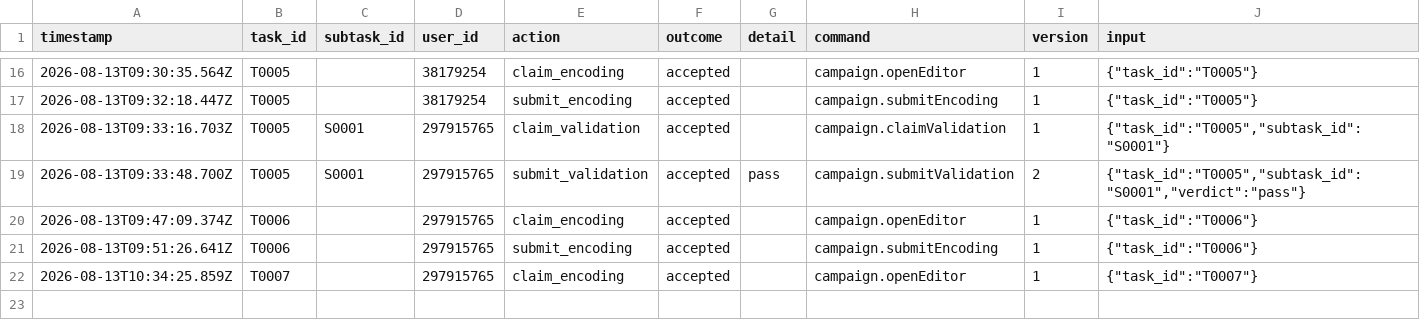
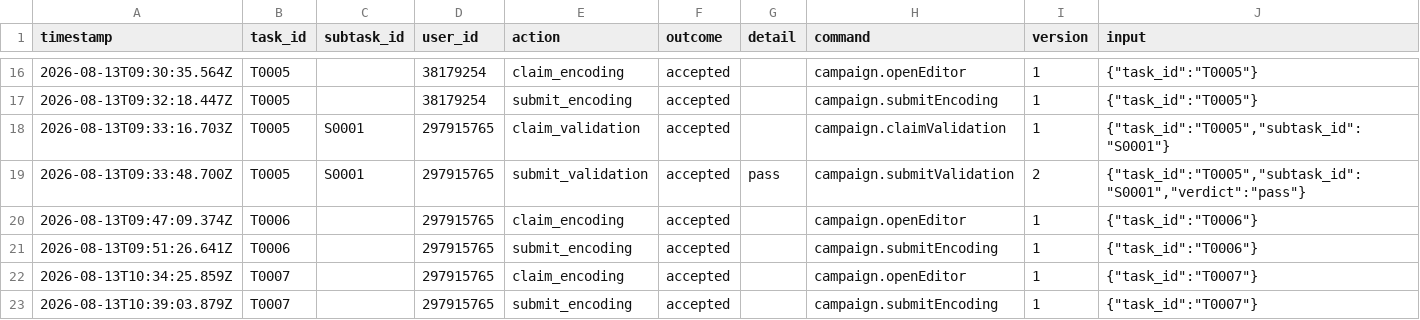
Before and after one commit to ohwjd/test1234, a CSV file: tracking/history.csv, drawn as a sheet; only a part is shown, gaps mark what is left out; the diff names each change by its address in the sheet, - before the commit and + after, or states it on an @@ line.

```diff
--- a/tracking/history.csv
+++ b/tracking/history.csv
+row 23: 2026-08-13T10:39:03.879Z | T0007 |  | 297915765 | submit_encoding | accepted |  | campaign.submitEncoding | 1 | {"task_id":"T0007"}
```
Also changed, not shown: tracking/state.csv, 2 other files.
